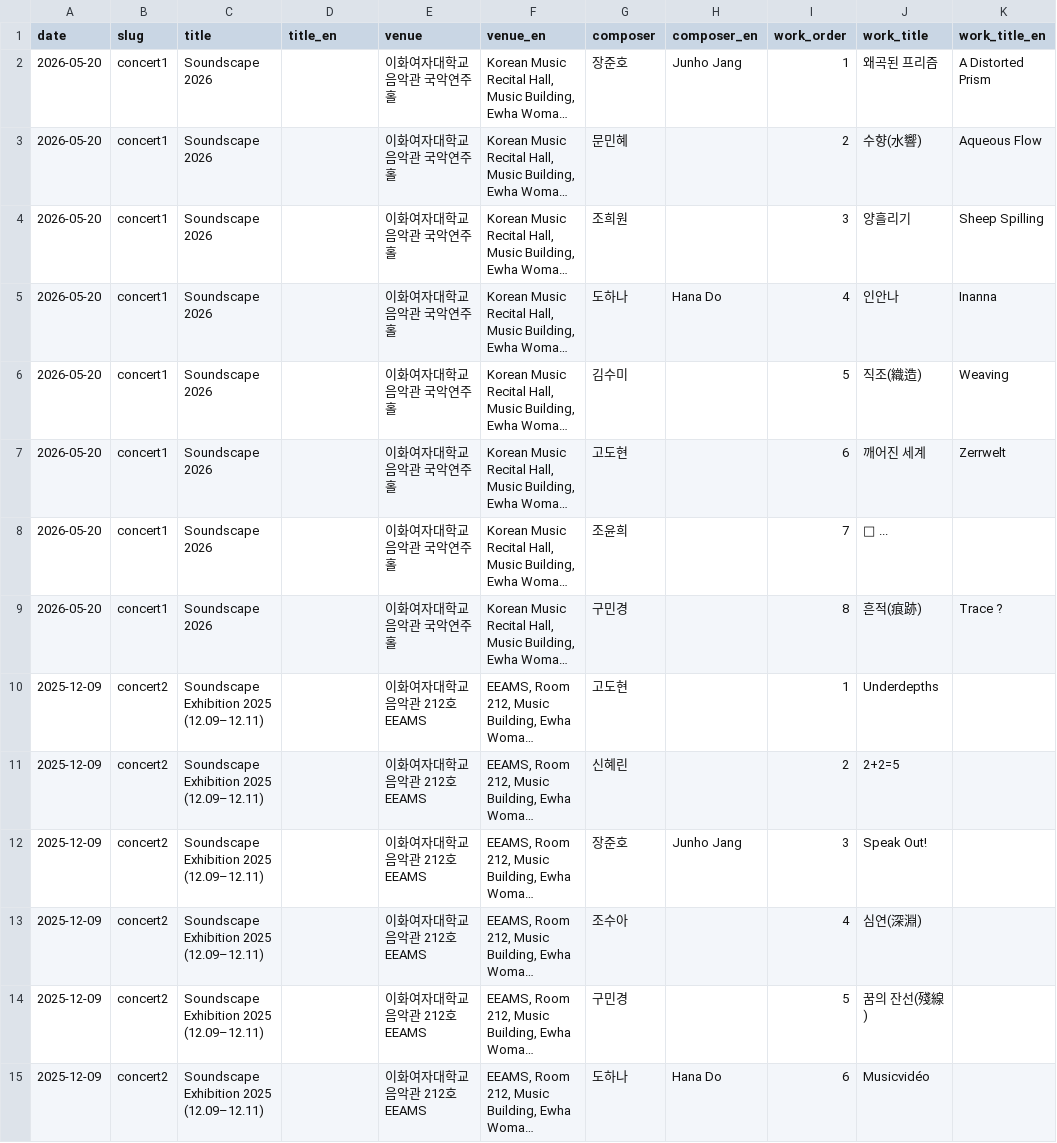
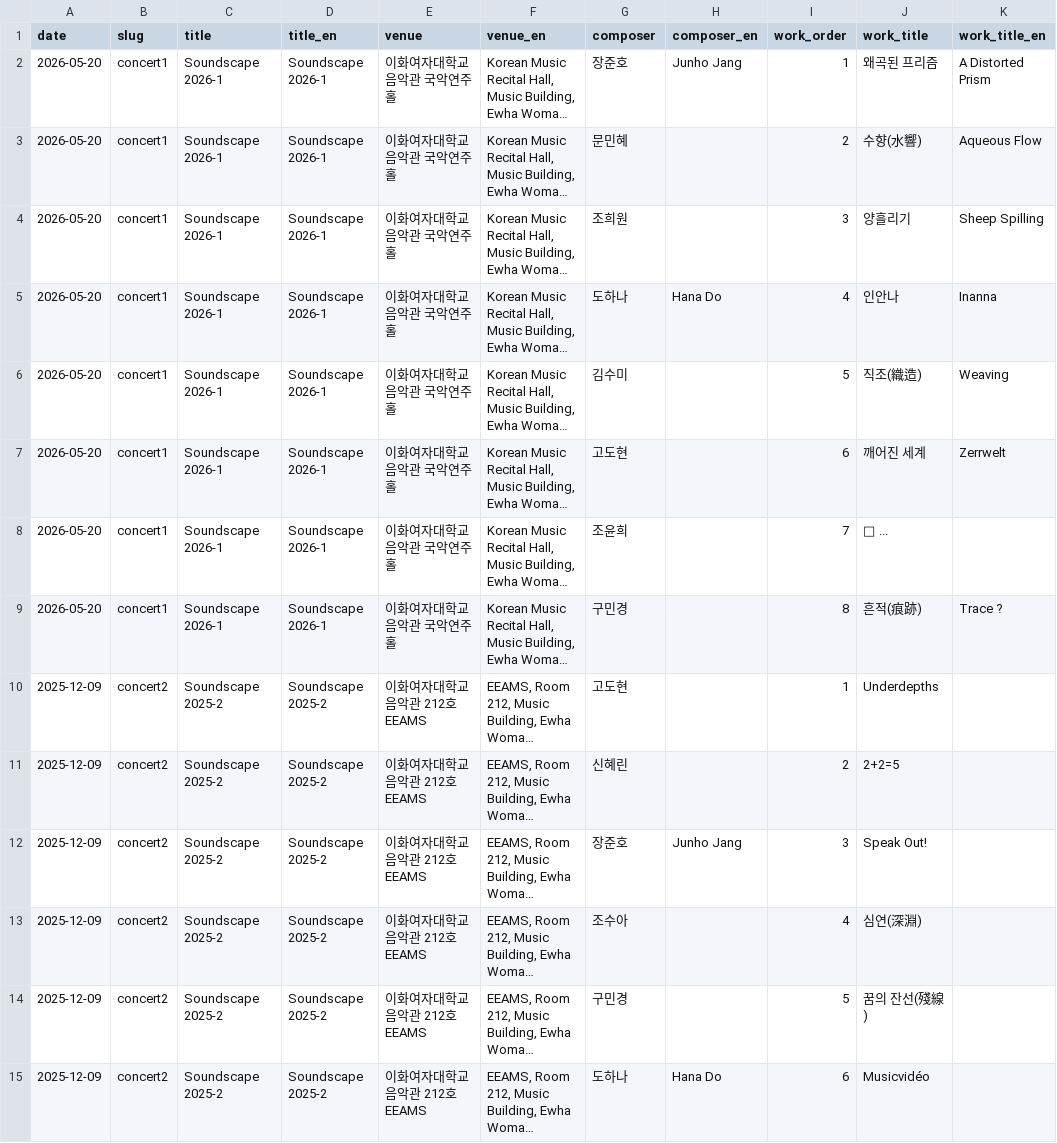
Before and after one commit to ewha-eeams/ewha-eeams.github.io, a CSV file: data/archive.csv, drawn as a sheet; only a part is shown; long unchanged cells end in …; the diff covers the shown part only; the diff names each change by its address in the sheet, - before the commit and + after, or states it on an @@ line.

Commit message:
Publish reviewed concerts: Soundscape 2025-1, Soundscape 2025-2, Soundscape 2026-1

```diff
--- a/data/archive.csv
+++ b/data/archive.csv
-C2:C9 (title): Soundscape 2026
+C2:C9 (title): Soundscape 2026-1
-D2:D9 (title_en): (empty)
+D2:D9 (title_en): Soundscape 2026-1
-C10:C15 (title): Soundscape Exhibition 2025 (12.09–12.11)
+C10:C15 (title): Soundscape 2025-2
-D10:D15 (title_en): (empty)
+D10:D15 (title_en): Soundscape 2025-2
```
Also changed, not shown: 26 edited cells elsewhere in this file.
